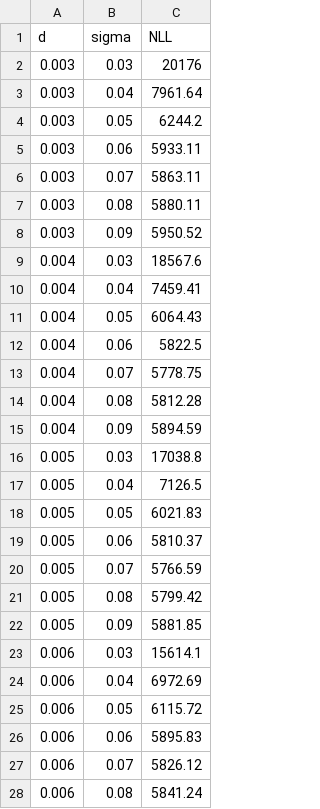
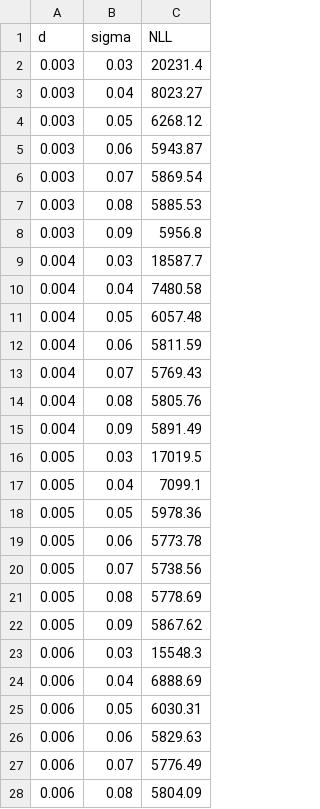
Before and after one commit to zenkavi/aDDM-Toolbox-GPU, a CSV file: results/ddm_mle.csv, drawn as a sheet; only a part is shown; the diff covers the shown part only.

```diff
--- a/results/ddm_mle.csv
+++ b/results/ddm_mle.csv
@@ -1,28 +1,28 @@
 d,sigma,NLL
-0.003,0.03,20176
-0.003,0.04,7961.64
-0.003,0.05,6244.2
-0.003,0.06,5933.11
-0.003,0.07,5863.11
-0.003,0.08,5880.11
-0.003,0.09,5950.52
-0.004,0.03,18567.6
-0.004,0.04,7459.41
-0.004,0.05,6064.43
-0.004,0.06,5822.5
-0.004,0.07,5778.75
-0.004,0.08,5812.28
-0.004,0.09,5894.59
-0.005,0.03,17038.8
-0.005,0.04,7126.5
-0.005,0.05,6021.83
-0.005,0.06,5810.37
-0.005,0.07,5766.59
-0.005,0.08,5799.42
-0.005,0.09,5881.85
-0.006,0.03,15614.1
-0.006,0.04,6972.69
-0.006,0.05,6115.72
-0.006,0.06,5895.83
-0.006,0.07,5826.12
-0.006,0.08,5841.24
+0.003,0.03,20231.4
+0.003,0.04,8023.27
+0.003,0.05,6268.12
+0.003,0.06,5943.87
+0.003,0.07,5869.54
+0.003,0.08,5885.53
+0.003,0.09,5956.8
+0.004,0.03,18587.7
+0.004,0.04,7480.58
+0.004,0.05,6057.48
+0.004,0.06,5811.59
+0.004,0.07,5769.43
+0.004,0.08,5805.76
+0.004,0.09,5891.49
+0.005,0.03,17019.5
+0.005,0.04,7099.1
+0.005,0.05,5978.36
+0.005,0.06,5773.78
+0.005,0.07,5738.56
+0.005,0.08,5778.69
+0.005,0.09,5867.62
+0.006,0.03,15548.3
+0.006,0.04,6888.69
+0.006,0.05,6030.31
+0.006,0.06,5829.63
+0.006,0.07,5776.49
+0.006,0.08,5804.09
```
Also changed, not shown: 22 edited cells elsewhere in this file, results/addm_mle.csv, results/addm_simulations_prob.csv, 29 other files.
